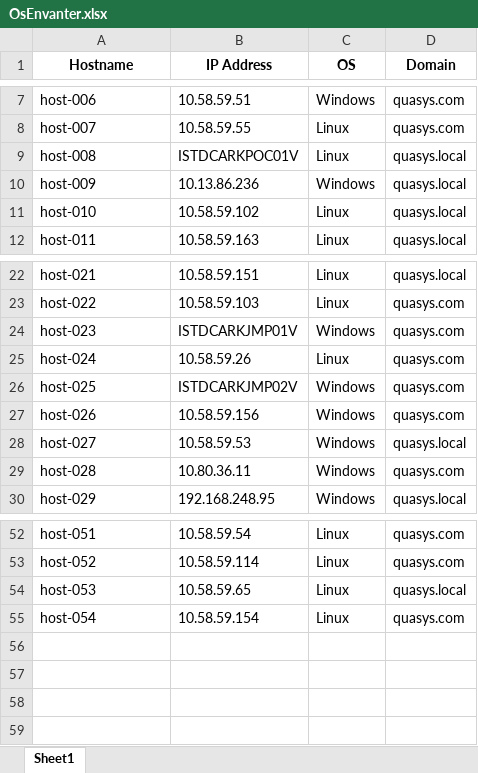
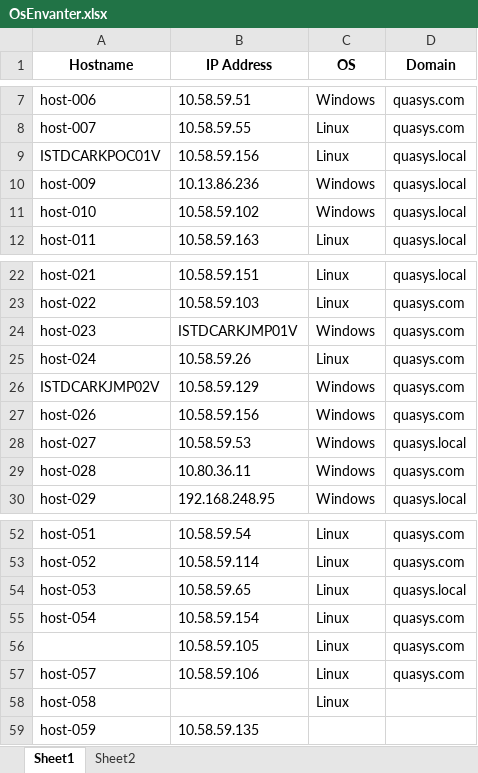
Before and after one commit to enespekdas/BTMigrate, an Excel workbook: data/OsEnvanter.xlsx, sheet Sheet1, drawn as a sheet; only a part is shown, gaps mark what is left out; values as stored, in another font and other column widths than the file's, no borders; the diff names each change by its address in the sheet, - before the commit and + after, or states it on an @@ line.

```diff
--- a/data/OsEnvanter.xlsx (sheet Sheet1)
+++ b/data/OsEnvanter.xlsx (sheet Sheet1)
+sheet tab: Sheet2
-A9 (Hostname): host-008
+A9 (Hostname): ISTDCARKPOC01V
-B9 (IP Address): ISTDCARKPOC01V
+B9 (IP Address): 10.58.59.156
-C11 (OS): Linux
+C11 (OS): Windows
-A26 (Hostname): host-025
+A26 (Hostname): ISTDCARKJMP02V
-B26 (IP Address): ISTDCARKJMP02V
+B26 (IP Address): 10.58.59.129
+row 56:  | 10.58.59.105 | Linux | quasys.com
+row 57: host-057 | 10.58.59.106 | Linux | quasys.com
+row 58: host-058 |  | Linux
+row 59: host-059 | 10.58.59.135
```
Also changed, not shown: data/PamEnvanter.xlsx, 42 other files.
